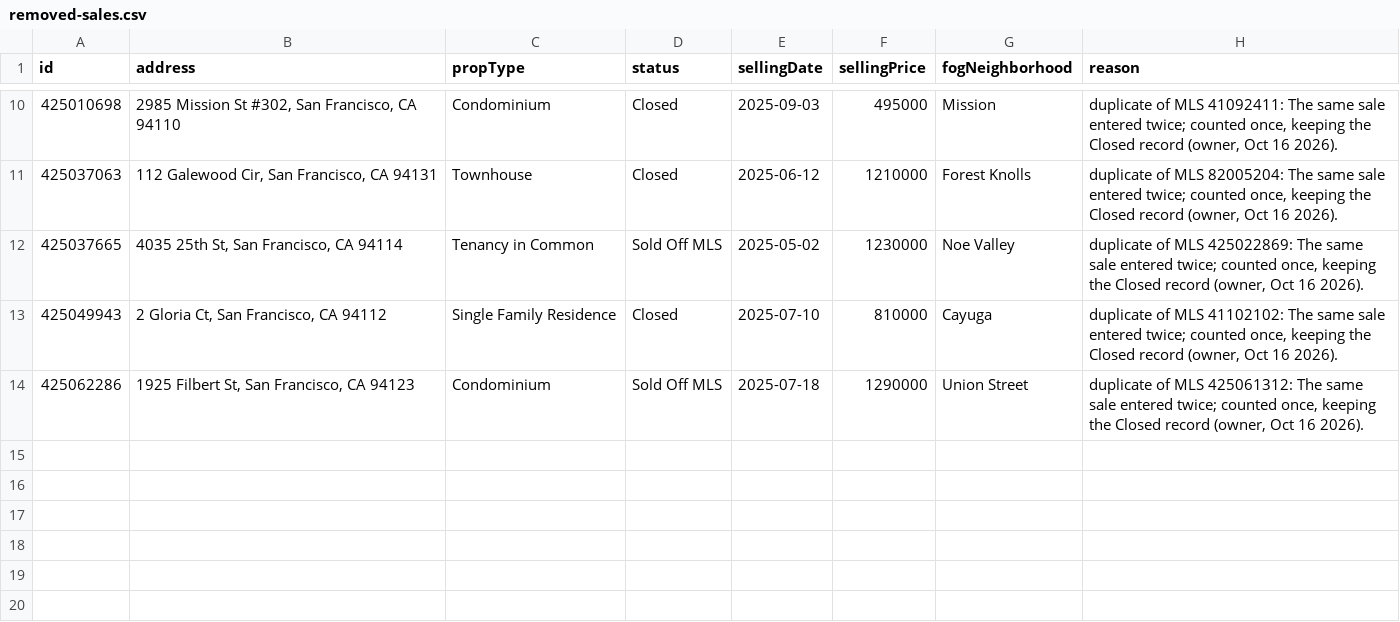
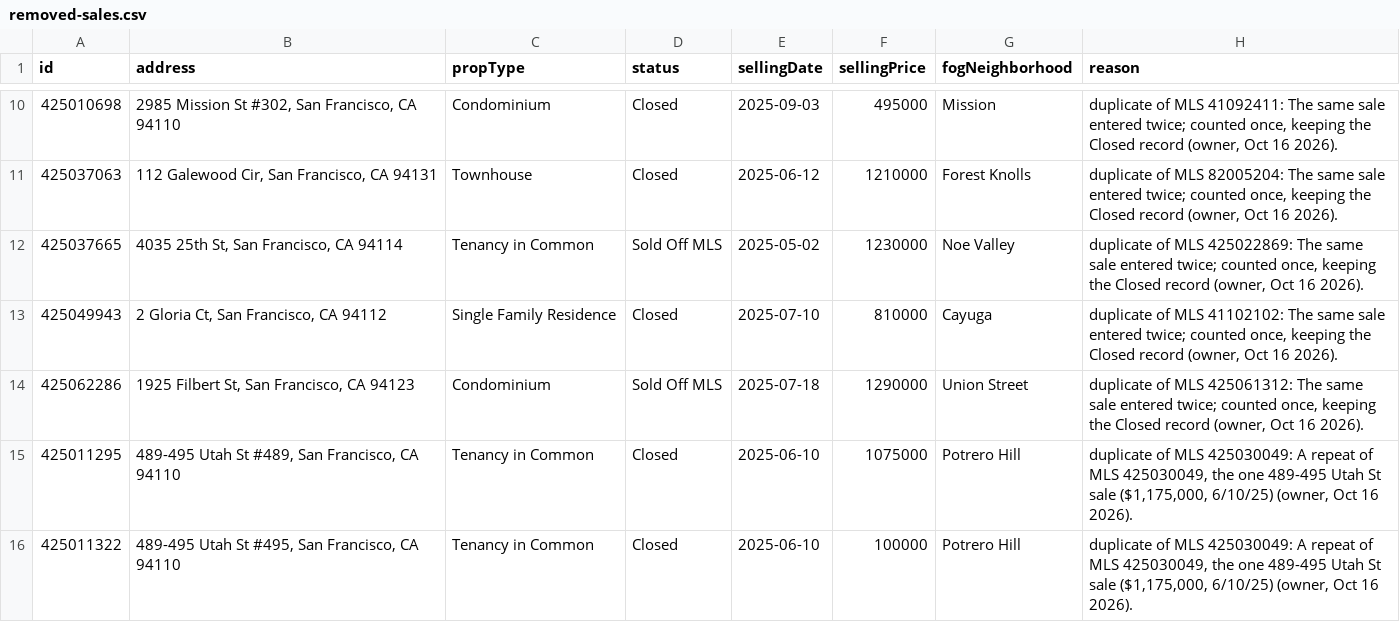
Before and after one commit to chuckheaver/opscast, a CSV file: data/removed-sales.csv, drawn as a sheet; only a part is shown, gaps mark what is left out.

```diff
--- a/data/removed-sales.csv
+++ b/data/removed-sales.csv
@@ -14 +14,3 @@ id,address,propType,status,sellingDate,sellingPrice,fogNeighborhood,reason
 "425062286","1925 Filbert St, San Francisco, CA 94123","Condominium","Sold Off MLS","2025-07-18","1290000","Union Street","duplicate of MLS 425061312: The same sale entered twice; counted once, keeping the Closed record (owner, Oct 16 2026)."
+"425011295","489-495 Utah St #489, San Francisco, CA 94110","Tenancy in Common","Closed","2025-06-10","1075000","Potrero Hill","duplicate of MLS 425030049: A repeat of MLS 425030049, the one 489-495 Utah St sale ($1,175,000, 6/10/25) (owner, Oct 16 2026)."
+"425011322","489-495 Utah St #495, San Francisco, CA 94110","Tenancy in Common","Closed","2025-06-10","100000","Potrero Hill","duplicate of MLS 425030049: A repeat of MLS 425030049, the one 489-495 Utah St sale ($1,175,000, 6/10/25) (owner, Oct 16 2026)."
```
Also changed, not shown: 12 other files.
